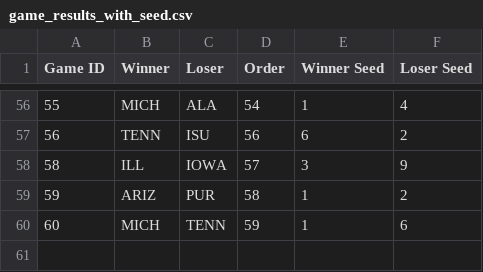
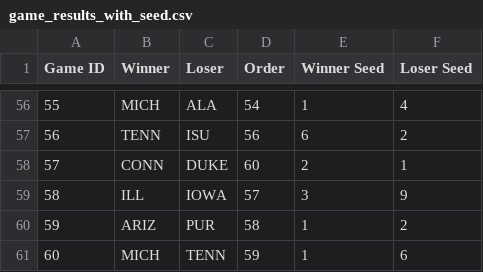
Before and after one commit to duke24andfriends/duke24andfriends.github.io, a CSV file: data/2026/game_results_with_seed.csv, drawn as a sheet; only a part is shown, gaps mark what is left out; the diff names each change by its address in the sheet, - before the commit and + after, or states it on an @@ line.

Commit message:
Updates

```diff
--- a/data/2026/game_results_with_seed.csv
+++ b/data/2026/game_results_with_seed.csv
+row 58: 57 | CONN | DUKE | 60 | 2 | 1
```
